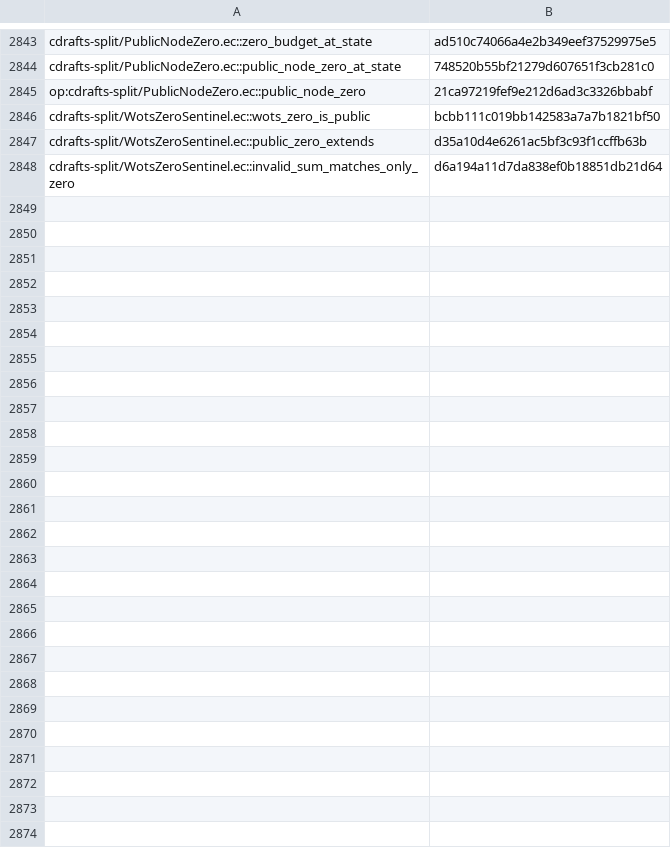
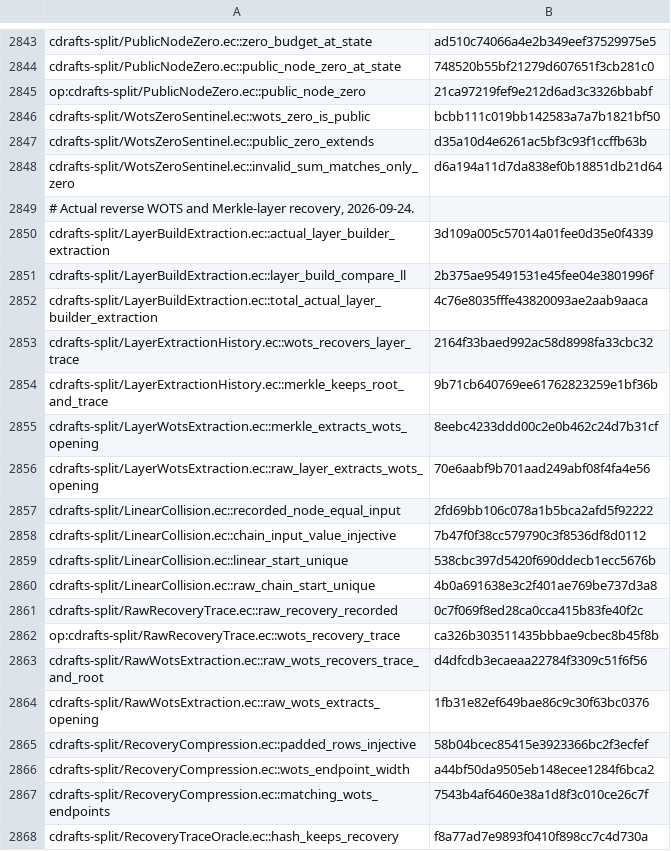
Before and after one commit to EthereumPhone/PQ1, a TSV file: contracts/verification/easycrypt/c10-port/cert-statements-split.tsv, drawn as a sheet; only a part is shown, gaps mark what is left out; the diff covers the shown part only.

Commit message:
proof: extract WOTS openings from actual recovery

```diff
--- a/contracts/verification/easycrypt/c10-port/cert-statements-split.tsv
+++ b/contracts/verification/easycrypt/c10-port/cert-statements-split.tsv
@@ -2848 +2848,21 @@ cdrafts-split/WotsZeroSentinel.ec::public_zero_extends	d35a10d4e6261ac5bf3c93f1c
 cdrafts-split/WotsZeroSentinel.ec::invalid_sum_matches_only_zero	d6a194a11d7da838ef0b18851db21d64
+# Actual reverse WOTS and Merkle-layer recovery, 2026-09-24.
+cdrafts-split/LayerBuildExtraction.ec::actual_layer_builder_extraction	3d109a005c57014a01fee0d35e0f4339
+cdrafts-split/LayerBuildExtraction.ec::layer_build_compare_ll	2b375ae95491531e45fee04e3801996f
+cdrafts-split/LayerBuildExtraction.ec::total_actual_layer_builder_extraction	4c76e8035fffe43820093ae2aab9aaca
+cdrafts-split/LayerExtractionHistory.ec::wots_recovers_layer_trace	2164f33baed992ac58d8998fa33cbc32
+cdrafts-split/LayerExtractionHistory.ec::merkle_keeps_root_and_trace	9b71cb640769ee61762823259e1bf36b
+cdrafts-split/LayerWotsExtraction.ec::merkle_extracts_wots_opening	8eebc4233ddd00c2e0b462c24d7b31cf
+cdrafts-split/LayerWotsExtraction.ec::raw_layer_extracts_wots_opening	70e6aabf9b701aad249abf08f4fa4e56
+cdrafts-split/LinearCollision.ec::recorded_node_equal_input	2fd69bb106c078a1b5bca2afd5f92222
+cdrafts-split/LinearCollision.ec::chain_input_value_injective	7b47f0f38cc579790c3f8536df8d0112
+cdrafts-split/LinearCollision.ec::linear_start_unique	538cbc397d5420f690ddecb1ecc5676b
+cdrafts-split/LinearCollision.ec::raw_chain_start_unique	4b0a691638e3c2f401ae769be737d3a8
+cdrafts-split/RawRecoveryTrace.ec::raw_recovery_recorded	0c7f069f8ed28ca0cca415b83fe40f2c
+op:cdrafts-split/RawRecoveryTrace.ec::wots_recovery_trace	ca326b303511435bbbae9cbec8b45f8b
+cdrafts-split/RawWotsExtraction.ec::raw_wots_recovers_trace_and_root	d4dfcdb3ecaeaa22784f3309c51f6f56
+cdrafts-split/RawWotsExtraction.ec::raw_wots_extracts_opening	1fb31e82ef649bae86c9c30f63bc0376
+cdrafts-split/RecoveryCompression.ec::padded_rows_injective	58b04bcec85415e3923366bc2f3ecfef
+cdrafts-split/RecoveryCompression.ec::wots_endpoint_width	a44bf50da9505eb148ecee1284f6bca2
+cdrafts-split/RecoveryCompression.ec::matching_wots_endpoints	7543b4af6460e38a1d8f3c010ce26c7f
+cdrafts-split/RecoveryTraceOracle.ec::hash_keeps_recovery	f8a77ad7e9893f0410f898cc7c4d730a
```
Also changed, not shown: 26 added rows elsewhere in this file, contracts/verification/easycrypt/c10-port/cert-baseline-split.tsv, contracts/verification/easycrypt/c10-port/cert-cone-files-split.tsv, 47 other files.
